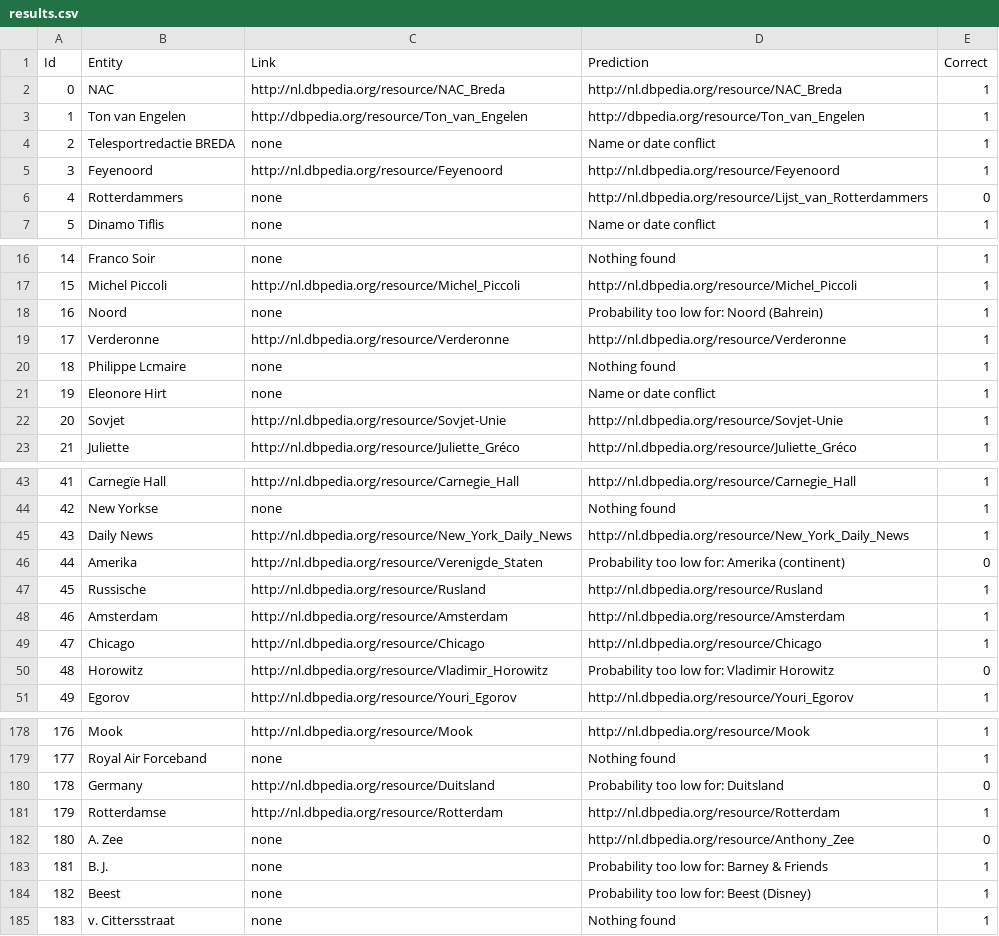
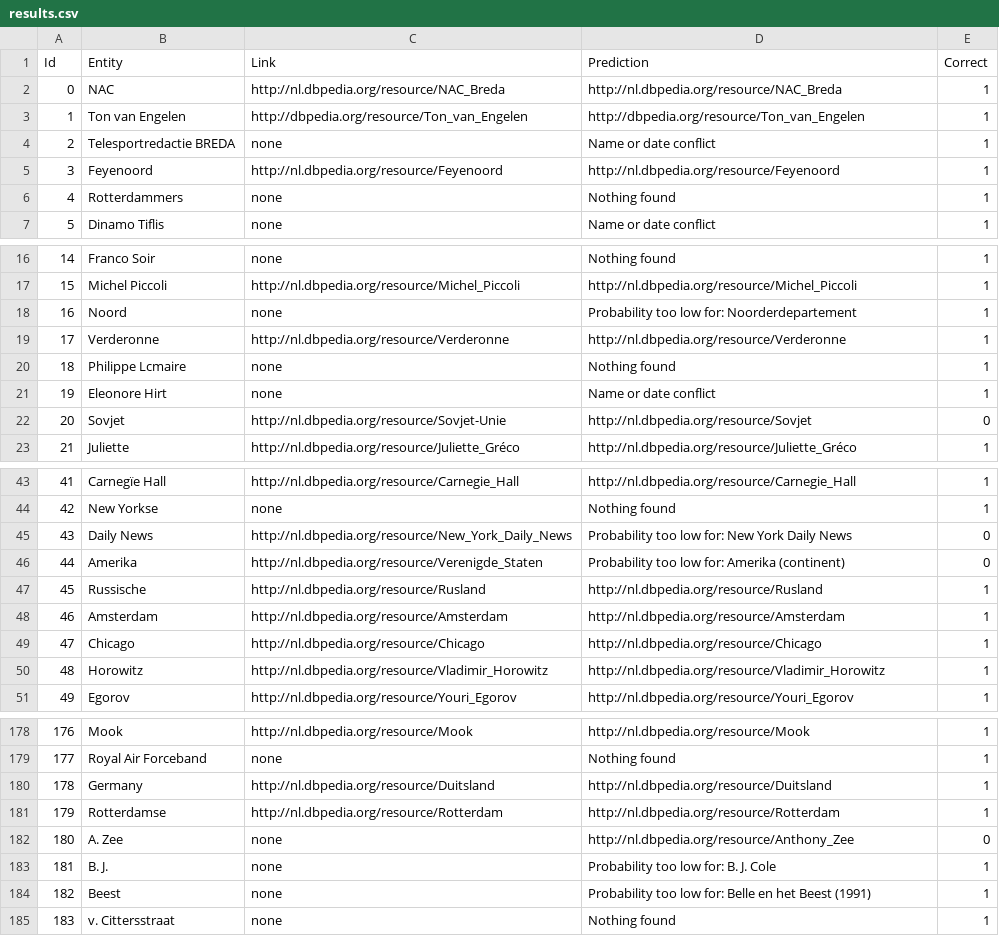
Before and after one commit to KBNLresearch/dac-web, a CSV file: validation/results.csv, drawn as a sheet; only a part is shown, gaps mark what is left out; the diff covers the shown part only.

```diff
--- a/validation/results.csv
+++ b/validation/results.csv
@@ -5,3 +5,3 @@ Id	Entity	Link	Prediction	Correct
 3	Feyenoord	http://nl.dbpedia.org/resource/Feyenoord	http://nl.dbpedia.org/resource/Feyenoord	1
-4	Rotterdammers	none	http://nl.dbpedia.org/resource/Lijst_van_Rotterdammers	0
+4	Rotterdammers	none	Nothing found	1
 5	Dinamo Tiflis	none	Name or date conflict	1
@@ -17,3 +17,3 @@ Id	Entity	Link	Prediction	Correct
 15	Michel Piccoli	http://nl.dbpedia.org/resource/Michel_Piccoli	http://nl.dbpedia.org/resource/Michel_Piccoli	1
-16	Noord	none	Probability too low for: Noord (Bahrein)	1
+16	Noord	none	Probability too low for: Noorderdepartement	1
 17	Verderonne	http://nl.dbpedia.org/resource/Verderonne	http://nl.dbpedia.org/resource/Verderonne	1
@@ -21,3 +21,3 @@ Id	Entity	Link	Prediction	Correct
 19	Eleonore Hirt	none	Name or date conflict	1
-20	Sovjet	http://nl.dbpedia.org/resource/Sovjet-Unie	http://nl.dbpedia.org/resource/Sovjet-Unie	1
+20	Sovjet	http://nl.dbpedia.org/resource/Sovjet-Unie	http://nl.dbpedia.org/resource/Sovjet	0
 21	Juliette	http://nl.dbpedia.org/resource/Juliette_Gréco	http://nl.dbpedia.org/resource/Juliette_Gréco	1
@@ -44,3 +44,3 @@ Id	Entity	Link	Prediction	Correct
 42	New Yorkse	none	Nothing found	1
-43	Daily News	http://nl.dbpedia.org/resource/New_York_Daily_News	http://nl.dbpedia.org/resource/New_York_Daily_News	1
+43	Daily News	http://nl.dbpedia.org/resource/New_York_Daily_News	Probability too low for: New York Daily News	0
 44	Amerika	http://nl.dbpedia.org/resource/Verenigde_Staten	Probability too low for: Amerika (continent)	0
@@ -49,3 +49,3 @@ Id	Entity	Link	Prediction	Correct
 47	Chicago	http://nl.dbpedia.org/resource/Chicago	http://nl.dbpedia.org/resource/Chicago	1
-48	Horowitz	http://nl.dbpedia.org/resource/Vladimir_Horowitz	Probability too low for: Vladimir Horowitz	0
+48	Horowitz	http://nl.dbpedia.org/resource/Vladimir_Horowitz	http://nl.dbpedia.org/resource/Vladimir_Horowitz	1
 49	Egorov	http://nl.dbpedia.org/resource/Youri_Egorov	http://nl.dbpedia.org/resource/Youri_Egorov	1
@@ -179,7 +179,7 @@ Id	Entity	Link	Prediction	Correct
 177	Royal Air Forceband	none	Nothing found	1
-178	Germany	http://nl.dbpedia.org/resource/Duitsland	Probability too low for: Duitsland	0
+178	Germany	http://nl.dbpedia.org/resource/Duitsland	http://nl.dbpedia.org/resource/Duitsland	1
 179	Rotterdamse	http://nl.dbpedia.org/resource/Rotterdam	http://nl.dbpedia.org/resource/Rotterdam	1
 180	A. Zee	none	http://nl.dbpedia.org/resource/Anthony_Zee	0
-181	B. J.	none	Probability too low for: Barney & Friends	1
-182	Beest	none	Probability too low for: Beest (Disney)	1
+181	B. J.	none	Probability too low for: B. J. Cole	1
+182	Beest	none	Probability too low for: Belle en het Beest (1991)	1
 183	v. Cittersstraat	none	Nothing found	1
```
Also changed, not shown: 41 edited cells elsewhere in this file, 1 other file.
